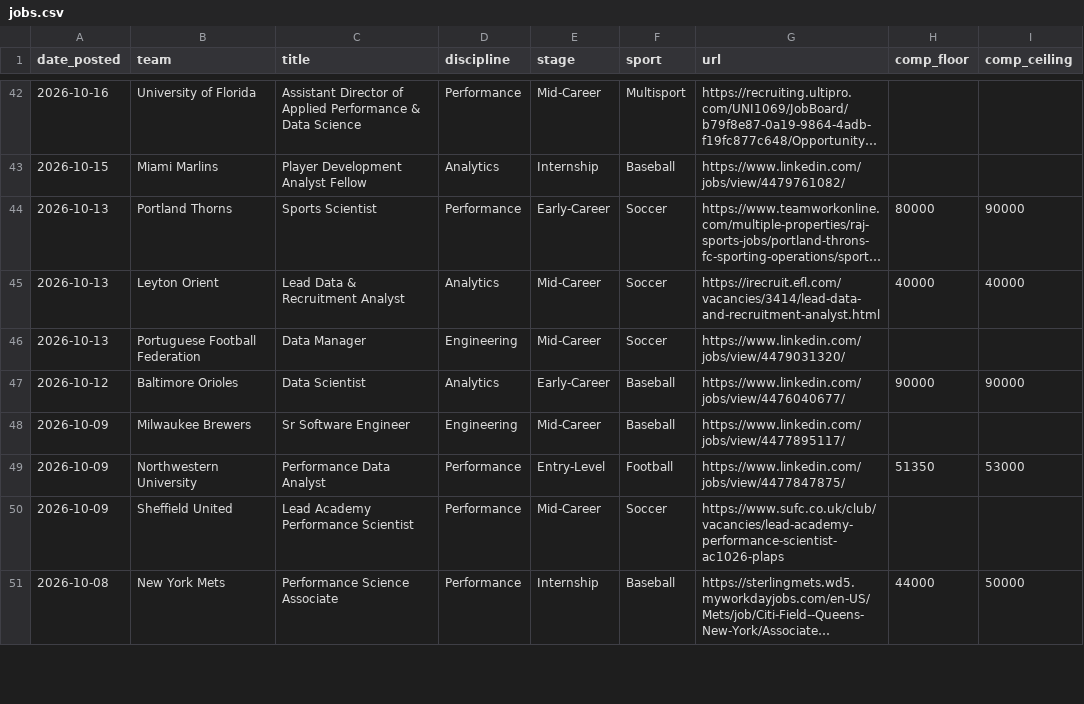
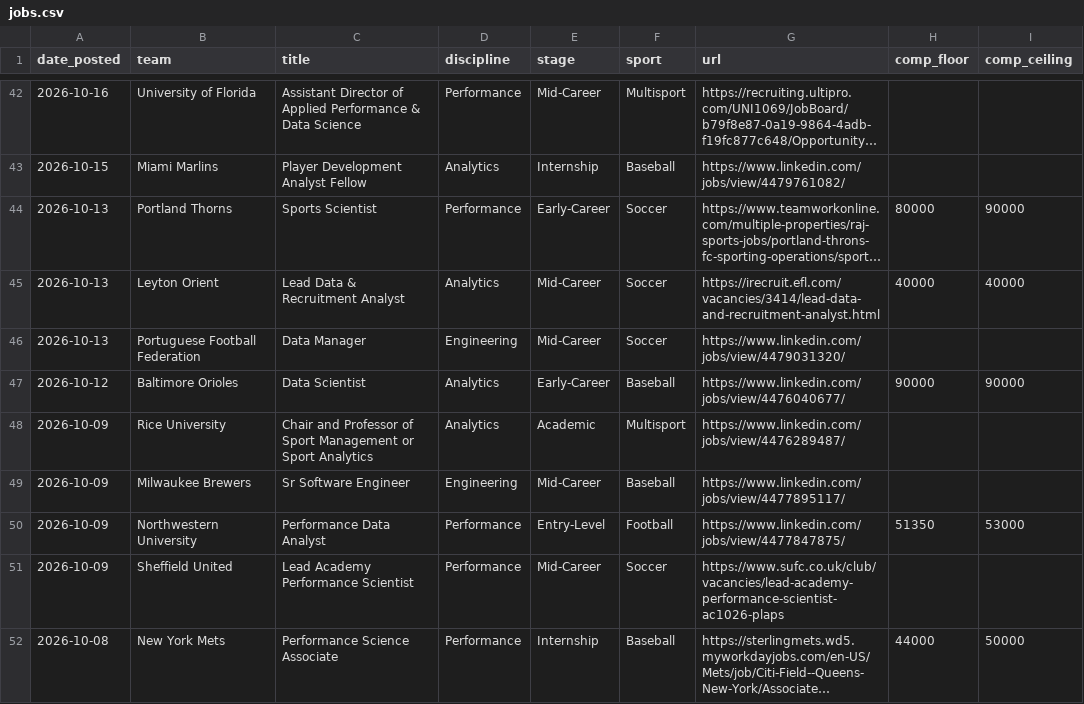
Before and after one commit to saberpowers/saberpowers.github.io, a CSV file: jobs/jobs.csv, drawn as a sheet; only a part is shown, gaps mark what is left out; long unchanged cells end in ….

```diff
--- a/jobs/jobs.csv
+++ b/jobs/jobs.csv
@@ -47,2 +47,3 @@ date_posted,team,title,discipline,stage,sport,url,comp_floor,comp_ceiling
 2026-10-12,Baltimore Orioles,Data Scientist,Analytics,Early-Career,Baseball,https://www.linkedin.com/jobs/view/4476040677/,90000,90000
+2026-10-09,Rice University,Chair and Professor of Sport Management or Sport Analytics,Analytics,Academic,Multisport,https://www.linkedin.com/jobs/view/4476289487/
 2026-10-09,Milwaukee Brewers,Sr Software Engineer,Engineering,Mid-Career,Baseball,https://www.linkedin.com/jobs/view/4477895117/
```
Also changed, not shown: 11 other files.
